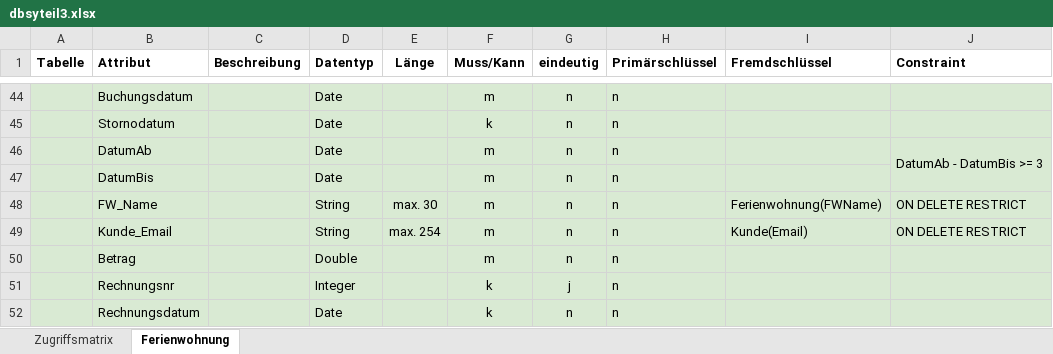
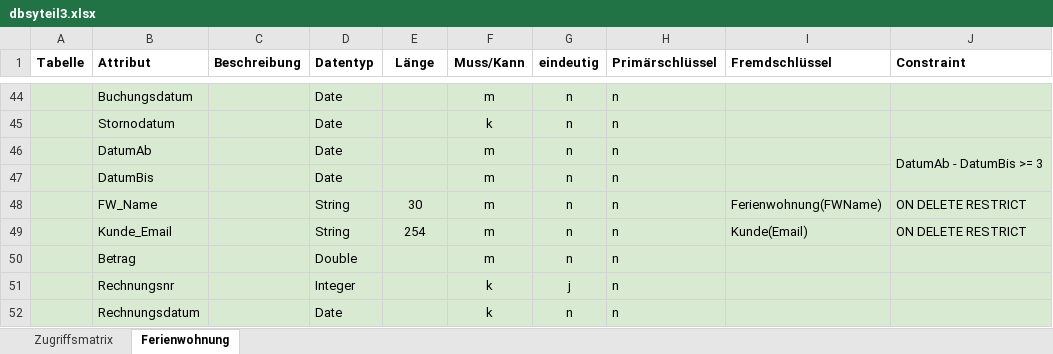
Before and after one commit to eiphueain/exceltosql, an Excel workbook: dbsyteil3.xlsx, sheet Ferienwohnung, drawn as a sheet; only a part is shown, gaps mark what is left out; values as stored, in another font and other column widths than the file's, no borders; charts and pictures not drawn; the diff names each change by its address in the sheet, - before the commit and + after, or states it on an @@ line.

```diff
--- a/dbsyteil3.xlsx (sheet Ferienwohnung)
+++ b/dbsyteil3.xlsx (sheet Ferienwohnung)
-E48 (Länge): max. 30
+E48 (Länge): 30
-E49 (Länge): max. 254
+E49 (Länge): 254
```
Also changed, not shown: 2 other files.
